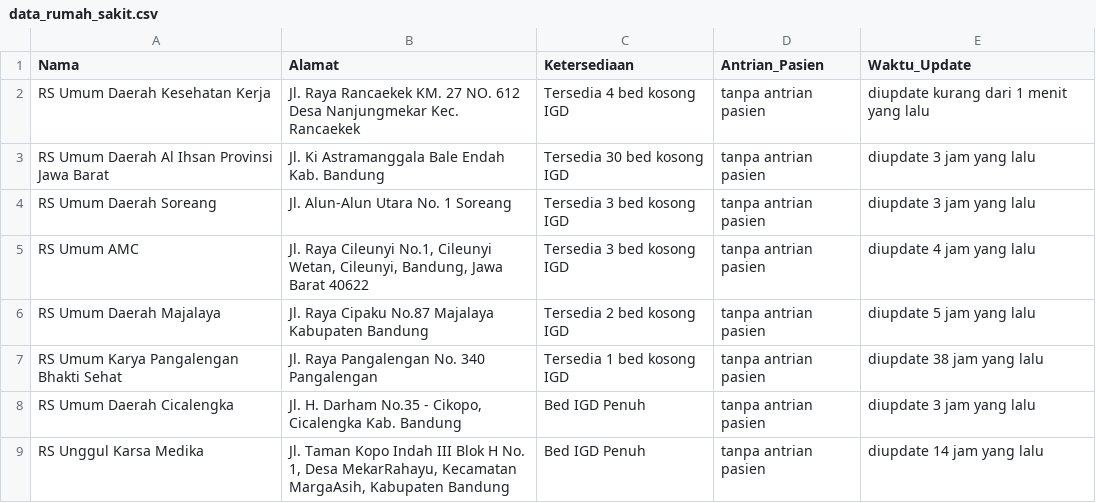
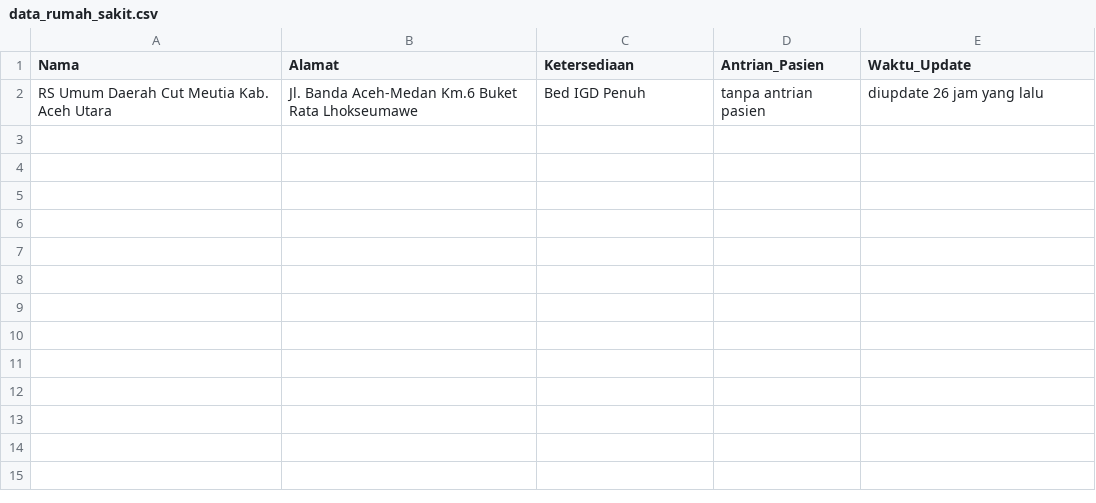
Before and after one commit to Brianaldo/Milestone02_K07, a CSV file: paice/src/DataCollecting/data_rumah_sakit.csv, drawn as a sheet.

```diff
--- a/paice/src/DataCollecting/data_rumah_sakit.csv
+++ b/paice/src/DataCollecting/data_rumah_sakit.csv
@@ -1,9 +1,2 @@
 Nama,Alamat,Ketersediaan,Antrian_Pasien,Waktu_Update
-RS Umum Daerah Kesehatan Kerja,Jl. Raya Rancaekek KM. 27 NO. 612 Desa Nanjungmekar Kec. Rancaekek,Tersedia 4 bed kosong IGD,tanpa antrian pasien,diupdate kurang dari 1 menit yang lalu
-RS Umum Daerah Al Ihsan Provinsi Jawa Barat,Jl. Ki Astramanggala Bale Endah Kab. Bandung,Tersedia 30 bed kosong IGD,tanpa antrian pasien,diupdate 3 jam yang lalu
-RS Umum Daerah Soreang,Jl. Alun-Alun Utara No. 1 Soreang,Tersedia 3 bed kosong IGD,tanpa antrian pasien,diupdate 3 jam yang lalu
-RS Umum AMC,"Jl. Raya Cileunyi No.1, Cileunyi Wetan, Cileunyi, Bandung, Jawa Barat 40622",Tersedia 3 bed kosong IGD,tanpa antrian pasien,diupdate 4 jam yang lalu
-RS Umum Daerah Majalaya,Jl. Raya Cipaku No.87 Majalaya Kabupaten Bandung,Tersedia 2 bed kosong IGD,tanpa antrian pasien,diupdate 5 jam yang lalu
-RS Umum Karya Pangalengan Bhakti Sehat,Jl. Raya Pangalengan No. 340 Pangalengan,Tersedia 1 bed kosong IGD,tanpa antrian pasien,diupdate 38 jam yang lalu
-RS Umum Daerah Cicalengka,"Jl. H. Darham No.35 - Cikopo, Cicalengka Kab. Bandung",Bed IGD Penuh,tanpa antrian pasien,diupdate 3 jam yang lalu
-RS Unggul Karsa Medika,"Jl. Taman Kopo Indah III Blok H No. 1, Desa MekarRahayu, Kecamatan MargaAsih, Kabupaten Bandung",Bed IGD Penuh,tanpa antrian pasien,diupdate 14 jam yang lalu
+RS Umum Daerah Cut Meutia Kab. Aceh Utara,Jl. Banda Aceh-Medan Km.6 Buket Rata Lhokseumawe,Bed IGD Penuh,tanpa antrian pasien,diupdate 26 jam yang lalu
```
Also changed, not shown: 4 other files.
